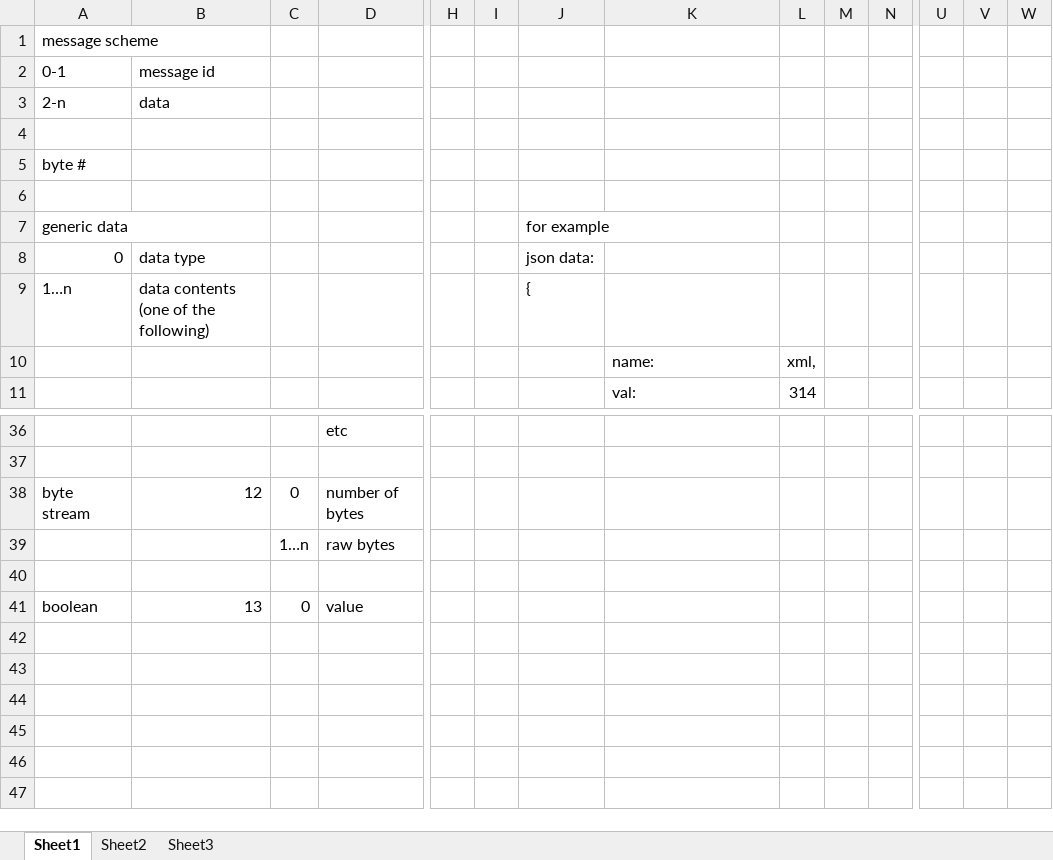
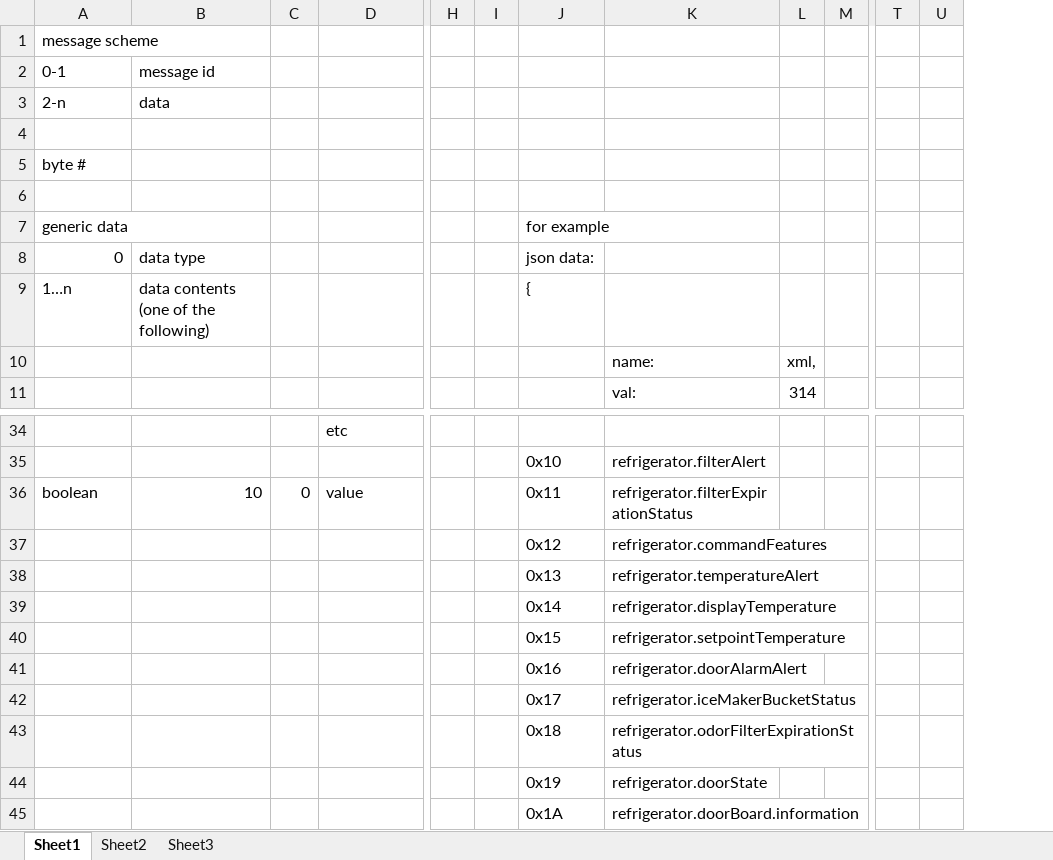
Before and after one commit to FirstBuild/chillhub-firmware, an Excel workbook: message scheme.xlsx, sheet Sheet1, drawn as a sheet; only a part is shown, gaps mark what is left out; values as stored, in another font and other column widths than the file's, no borders; removed rows and columns are numbered as before the commit, all else as after; rows hold the shown columns only; the diff covers the shown part only; the diff names each change by its address in the sheet, - before the commit and + after, or states it on an @@ line.

Commit message:
fully implement current usb-side message protocol
still missing code to receive commands from the cloud, but at this point
that should be pretty easy to add.

```diff
--- a/message scheme.xlsx (sheet Sheet1)
+++ b/message scheme.xlsx (sheet Sheet1)
-column M, empty
-column V, empty
-row 35: (empty)
+row 35:  |  |  |  |  |  | 0x10 | refrigerator.filterAlert
-row 38: byte stream | 12 | 0 | number of bytes
-row 39:  |  | 1…n | raw bytes
-row 40: (empty)
-B36: 13
+B36: 10
-J36: (empty)
+J36: 0x11
-K36: (empty)
+K36: refrigerator.filterExpirationStatus
+row 37:  |  |  |  |  |  | 0x12 | refrigerator.commandFeatures
+row 38:  |  |  |  |  |  | 0x13 | refrigerator.temperatureAlert
+row 39:  |  |  |  |  |  | 0x14 | refrigerator.displayTemperature
+row 40:  |  |  |  |  |  | 0x15 | refrigerator.setpointTemperature
+row 41:  |  |  |  |  |  | 0x16 | refrigerator.doorAlarmAlert
+row 42:  |  |  |  |  |  | 0x17 | refrigerator.iceMakerBucketStatus
+row 43:  |  |  |  |  |  | 0x18 | refrigerator.odorFilterExpirationStatus
+row 44:  |  |  |  |  |  | 0x19 | refrigerator.doorState
+row 45:  |  |  |  |  |  | 0x1A | refrigerator.doorBoard.information
```
Also changed, not shown: 1 added row, 3 removed rows, 23 edited cells and cell formats elsewhere in this sheet, 2 other files.
